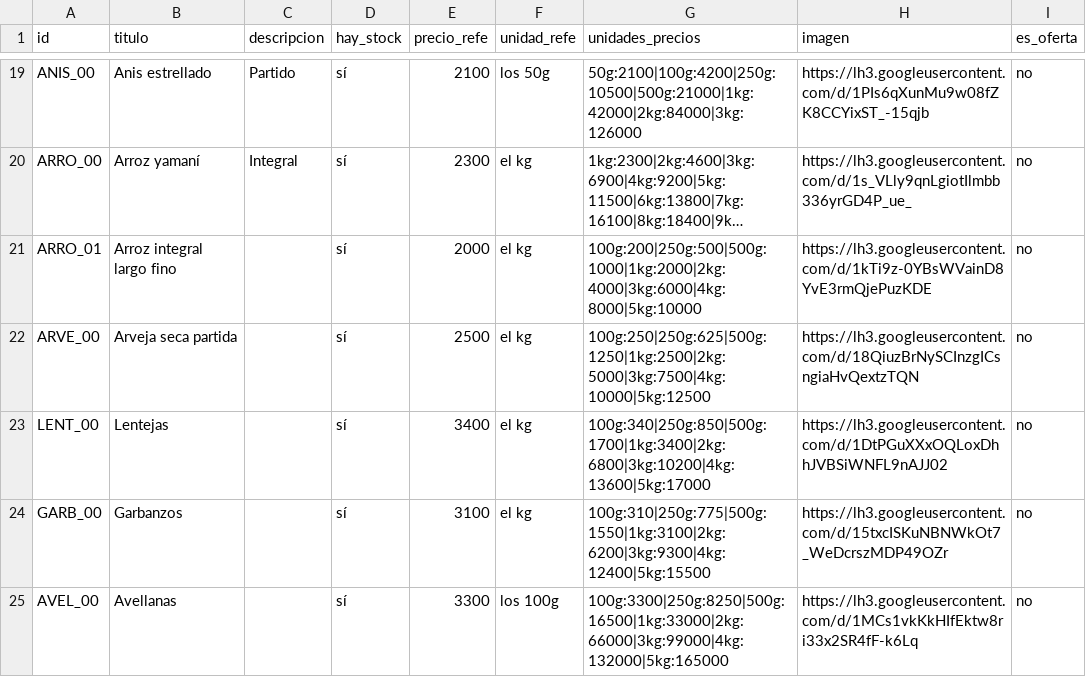
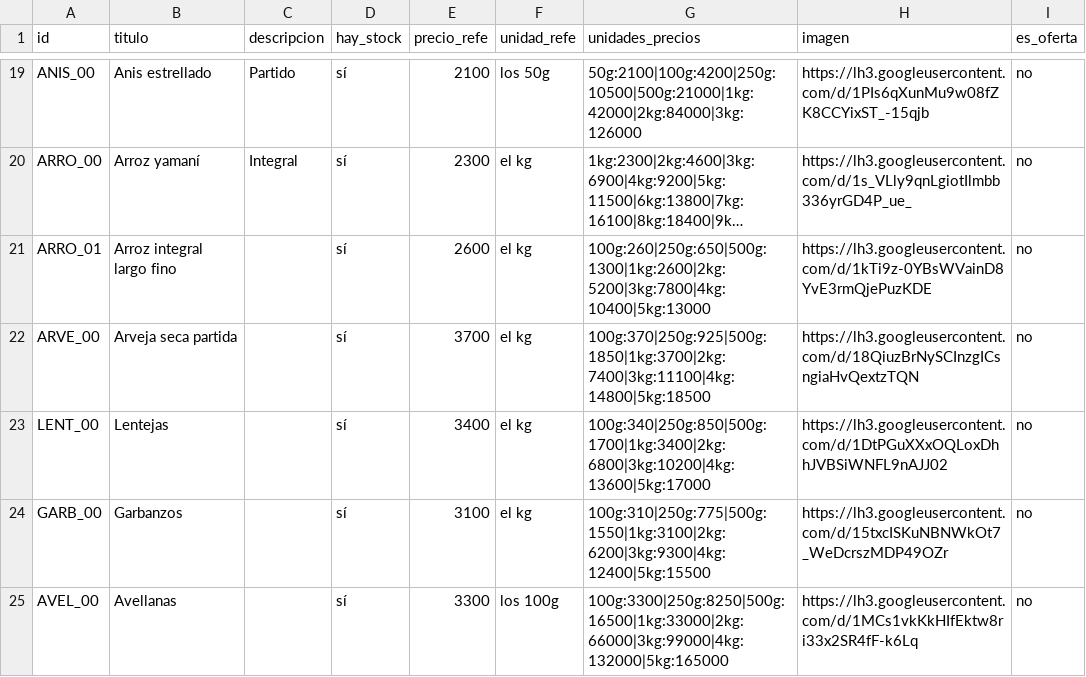
Before and after one commit to dietetica/datos, a CSV file: productos.csv, drawn as a sheet; only a part is shown, gaps mark what is left out; long unchanged cells end in …; the diff names each change by its address in the sheet, - before the commit and + after, or states it on an @@ line.

Commit message:
Actualización automática de productos

```diff
--- a/productos.csv
+++ b/productos.csv
-E21 (precio_refe): 2000
+E21 (precio_refe): 2600
-G21 (unidades_precios): 100g:200|250g:500|500g:1000|1kg:2000|2kg:4000|3kg:6000|4kg:8000|5kg:10000
+G21 (unidades_precios): 100g:260|250g:650|500g:1300|1kg:2600|2kg:5200|3kg:7800|4kg:10400|5kg:13000
-E22 (precio_refe): 2500
+E22 (precio_refe): 3700
-G22 (unidades_precios): 100g:250|250g:625|500g:1250|1kg:2500|2kg:5000|3kg:7500|4kg:10000|5kg:12500
+G22 (unidades_precios): 100g:370|250g:925|500g:1850|1kg:3700|2kg:7400|3kg:11100|4kg:14800|5kg:18500
```
